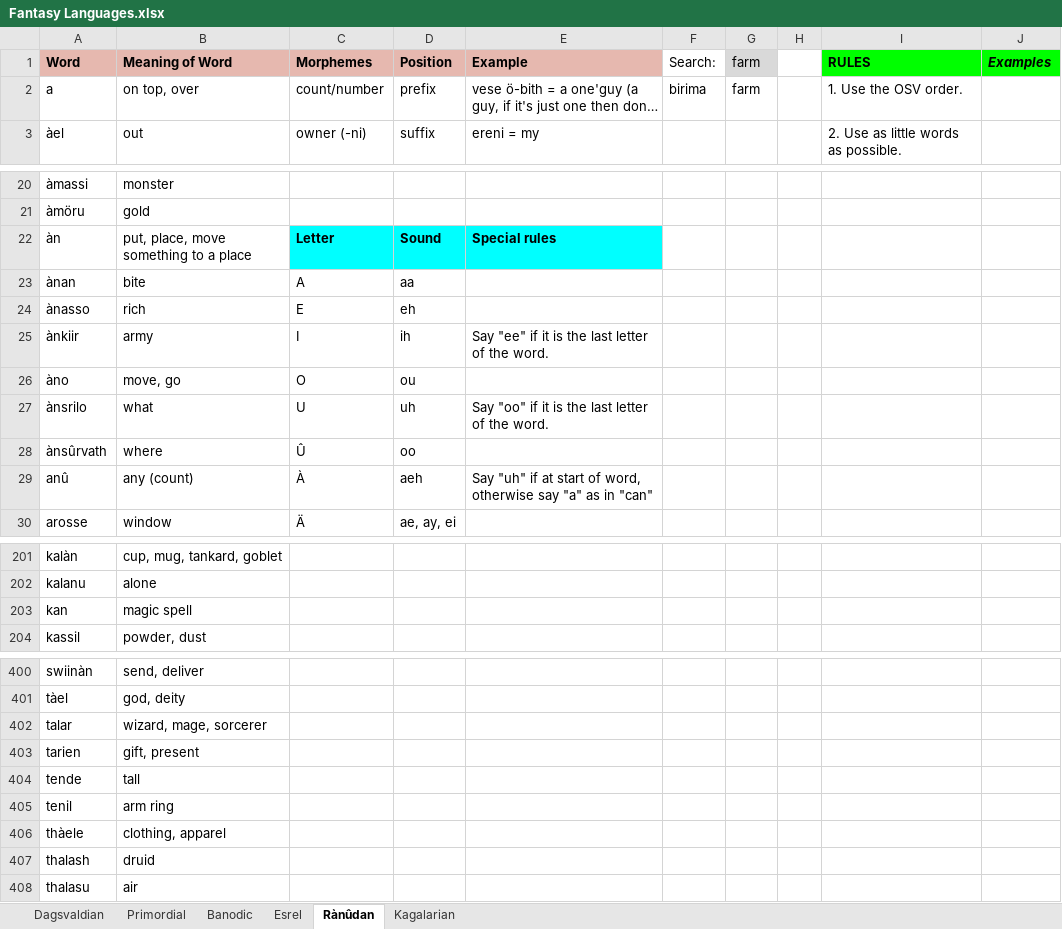
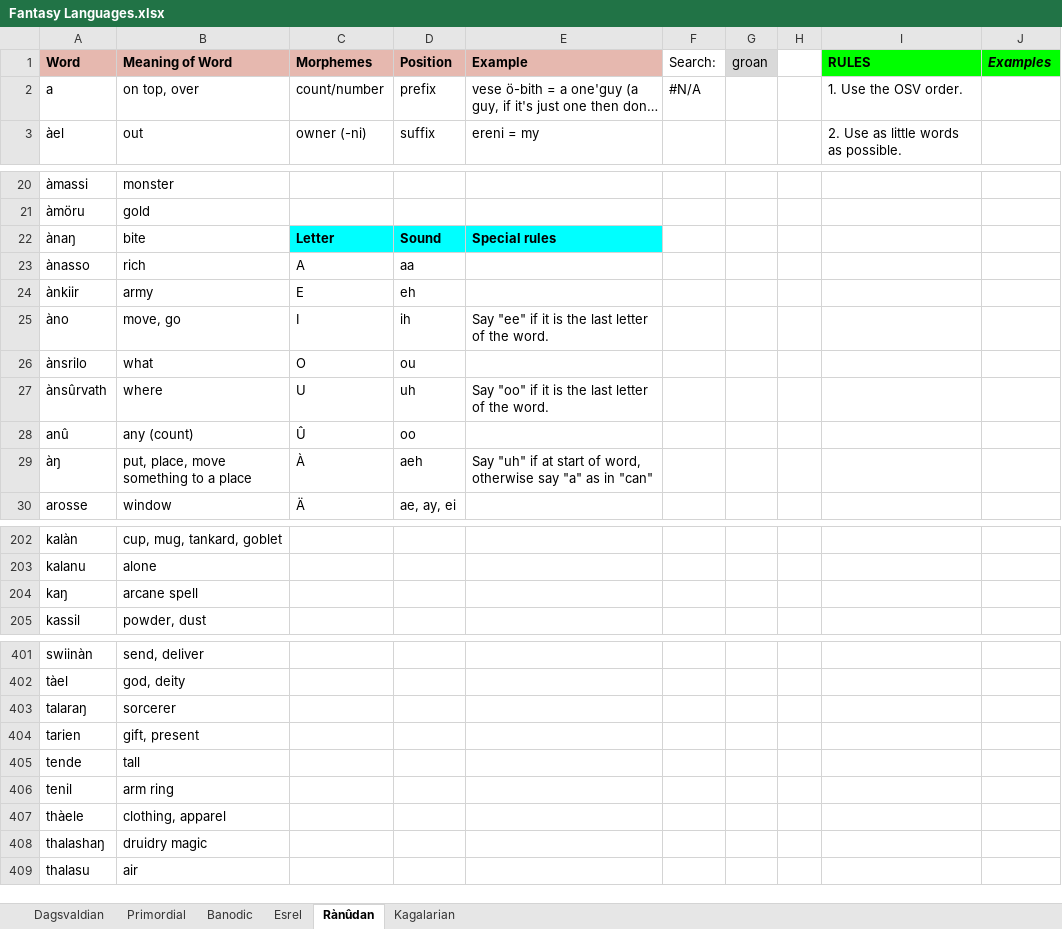
Before and after one commit to Oneo64/Aldpor, an Excel workbook: Conlangs/Fantasy Languages.xlsx, sheet Rànûdan, drawn as a sheet; only a part is shown, gaps mark what is left out; long unchanged cells end in …; values as stored, in another font and other column widths than the file's, no borders; charts and pictures not drawn; removed rows and columns are numbered as before the commit, all else as after; the diff covers the shown part only; the diff names each change by its address in the sheet, - before the commit and + after, or states it on an @@ line.

```diff
--- a/Conlangs/Fantasy Languages.xlsx (sheet Rànûdan)
+++ b/Conlangs/Fantasy Languages.xlsx (sheet Rànûdan)
-G1: farm
+G1: groan
-F2 (Search:): birima
+F2 (Search:): #N/A
-G2 (groan): farm
+G2 (groan): (empty)
-A22 (Word): àn
+A22 (Word): ànaŋ
-B22 (Meaning of Word): put, place, move something to a place
+B22 (Meaning of Word): bite
-row 23: ànan | bite | A | aa
-C23 (Morphemes): E
+C23 (Morphemes): A
-D23 (Position): eh
+D23 (Position): aa
-C24 (Morphemes): I
+C24 (Morphemes): E
-D24 (Position): ih
+D24 (Position): eh
-E24 (Example): Say "ee" if it is the last letter of the word.
+E24 (Example): (empty)
-C25 (Morphemes): O
+C25 (Morphemes): I
-D25 (Position): ou
+D25 (Position): ih
-E25 (Example): (empty)
+E25 (Example): Say "ee" if it is the last letter of the word.
-C26 (Morphemes): U
+C26 (Morphemes): O
-D26 (Position): uh
+D26 (Position): ou
-E26 (Example): Say "oo" if it is the last letter of the word.
+E26 (Example): (empty)
-C27 (Morphemes): Û
+C27 (Morphemes): U
-D27 (Position): oo
+D27 (Position): uh
-E27 (Example): (empty)
+E27 (Example): Say "oo" if it is the last letter of the word.
-C28 (Morphemes): À
+C28 (Morphemes): Û
-D28 (Position): aeh
+D28 (Position): oo
-E28 (Example): Say "uh" if at start of word, otherwise say "a" as in "can"
+E28 (Example): (empty)
+row 29: àŋ | put, place, move something to a place | À | aeh | Say "uh" if at start of word, otherwise say "a" as in "can"
-row 203: kan | magic spell
+row 204: kaŋ | arcane spell
-row 402: talar | wizard, mage, sorcerer
+row 403: talaraŋ | sorcerer
-row 407: thalash | druid
+row 408: thalashaŋ | druidry magic
```
Also changed, not shown: 3 added rows and 7 edited cells elsewhere in this sheet, sheet Dagsvaldian, sheet Esrel, sheet Kagalarian, sheet Banodic, 1 other file.
